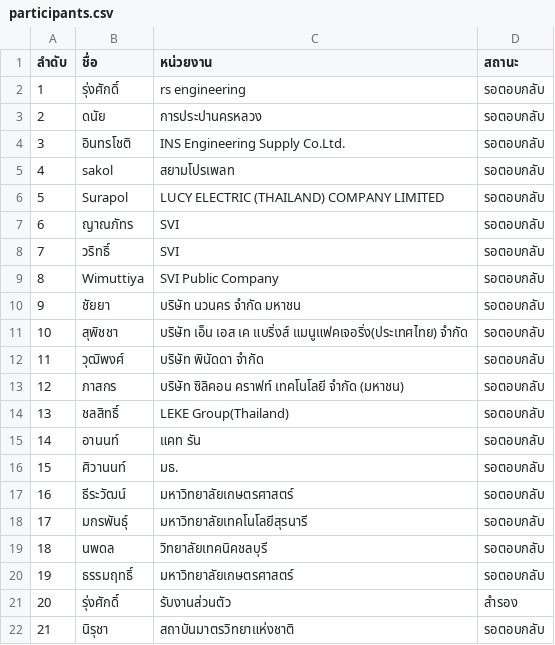
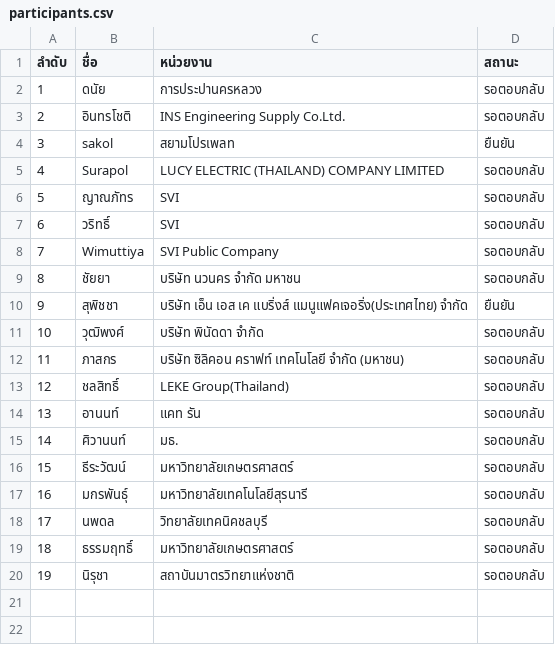
Before and after one commit to vsupacha/automated-test, a CSV file: rounds/07/participants.csv, drawn as a sheet; removed rows and columns are numbered as before the commit, all else as after; the diff names each change by its address in the sheet, - before the commit and + after, or states it on an @@ line.

```diff
--- a/rounds/07/participants.csv
+++ b/rounds/07/participants.csv
-row 2: 1 | รุ่งศักดิ์ | rs engineering | รอตอบกลับ
@@ column A (ลำดับ) renumbered from row 2 down @@
-D4 (สถานะ): รอตอบกลับ
+D4 (สถานะ): ยืนยัน
-D10 (สถานะ): รอตอบกลับ
+D10 (สถานะ): ยืนยัน
-row 21: 20 | รุ่งศักดิ์ | รับงานส่วนตัว | สำรอง
```
Also changed, not shown: rounds/03/participants.csv, rounds/04/participants.csv, 2 other files.
